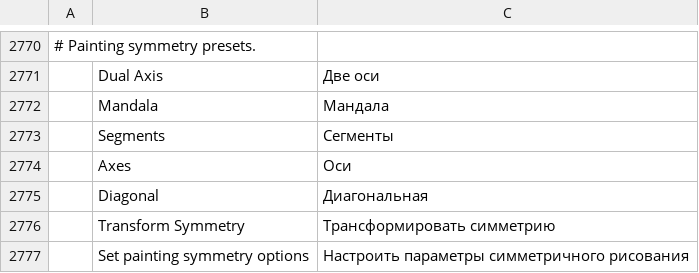
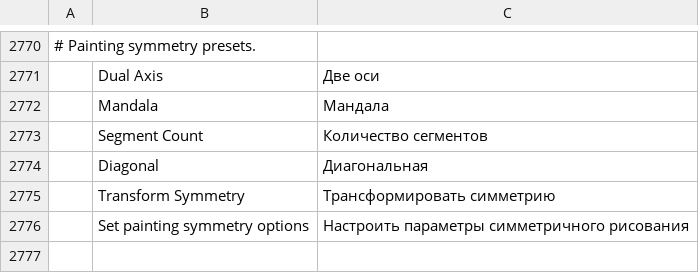
Before and after one commit to BetoJava/photocraft, a TSV file: crates/ui-egui/src/i18n/ru.tsv, drawn as a sheet; only a part is shown, gaps mark what is left out; the shorter side is filled out with more unchanged rows; removed rows and columns are numbered as before the commit, all else as after; the diff names each change by its address in the sheet, - before the commit and + after, or states it on an @@ line.

```diff
--- a/crates/ui-egui/src/i18n/ru.tsv
+++ b/crates/ui-egui/src/i18n/ru.tsv
-row 2773:  | Segments | Сегменты
-row 2774:  | Axes | Оси
+row 2773:  | Segment Count | Количество сегментов
```
Also changed, not shown: crates/ui-egui/src/i18n/es.tsv, crates/ui-egui/src/i18n/fr.tsv, 19 other files.
